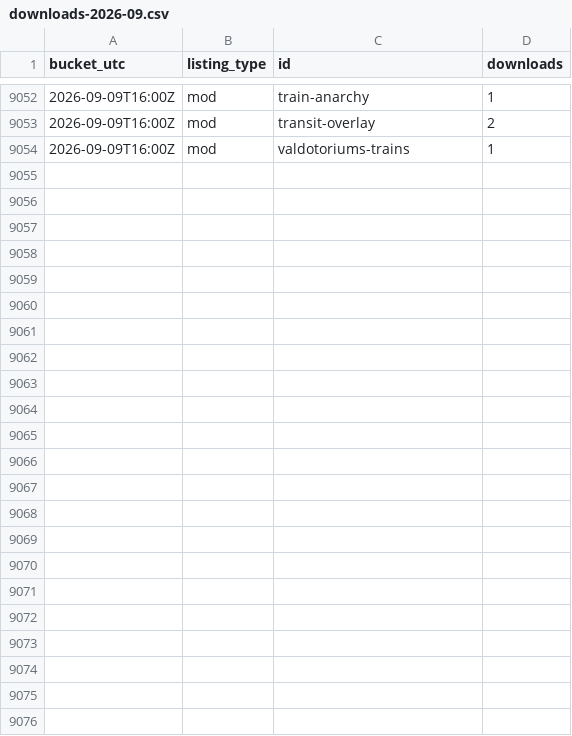
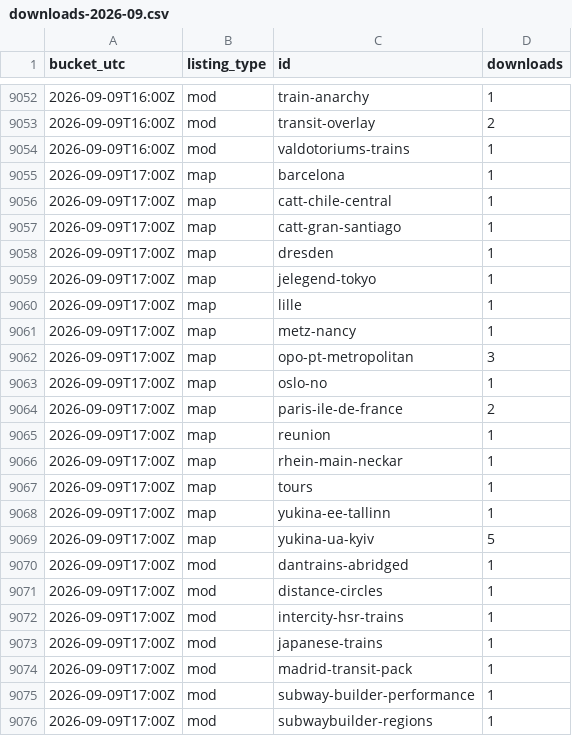
Before and after one commit to Subway-Builder-Modded/The-Railyard, a CSV file: analytics/hourly/downloads-2026-09.csv, drawn as a sheet; only a part is shown, gaps mark what is left out.

```diff
--- a/analytics/hourly/downloads-2026-09.csv
+++ b/analytics/hourly/downloads-2026-09.csv
@@ -9054 +9054,23 @@ bucket_utc,listing_type,id,downloads
 2026-09-09T16:00Z,mod,valdotoriums-trains,1
+2026-09-09T17:00Z,map,barcelona,1
+2026-09-09T17:00Z,map,catt-chile-central,1
+2026-09-09T17:00Z,map,catt-gran-santiago,1
+2026-09-09T17:00Z,map,dresden,1
+2026-09-09T17:00Z,map,jelegend-tokyo,1
+2026-09-09T17:00Z,map,lille,1
+2026-09-09T17:00Z,map,metz-nancy,1
+2026-09-09T17:00Z,map,opo-pt-metropolitan,3
+2026-09-09T17:00Z,map,oslo-no,1
+2026-09-09T17:00Z,map,paris-ile-de-france,2
+2026-09-09T17:00Z,map,reunion,1
+2026-09-09T17:00Z,map,rhein-main-neckar,1
+2026-09-09T17:00Z,map,tours,1
+2026-09-09T17:00Z,map,yukina-ee-tallinn,1
+2026-09-09T17:00Z,map,yukina-ua-kyiv,5
+2026-09-09T17:00Z,mod,dantrains-abridged,1
+2026-09-09T17:00Z,mod,distance-circles,1
+2026-09-09T17:00Z,mod,intercity-hsr-trains,1
+2026-09-09T17:00Z,mod,japanese-trains,1
+2026-09-09T17:00Z,mod,madrid-transit-pack,1
+2026-09-09T17:00Z,mod,subway-builder-performance,1
+2026-09-09T17:00Z,mod,subwaybuilder-regions,1
```
Also changed, not shown: analytics/railyard_app_by_day.csv, 8 other files.
